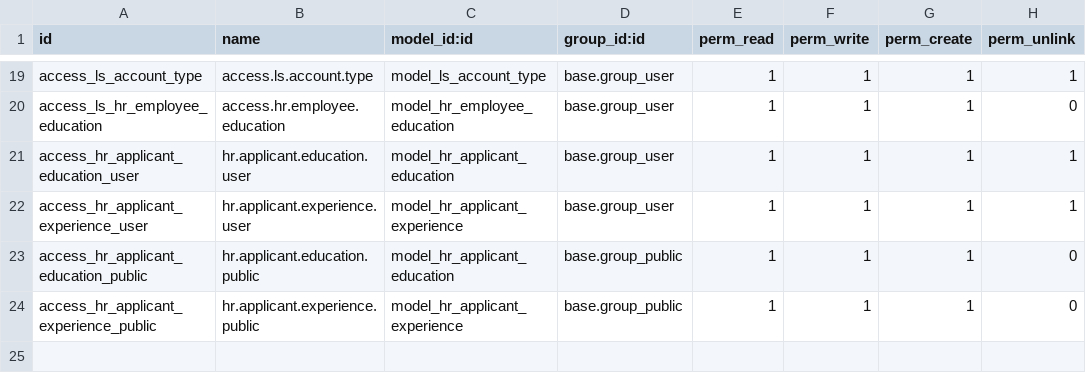
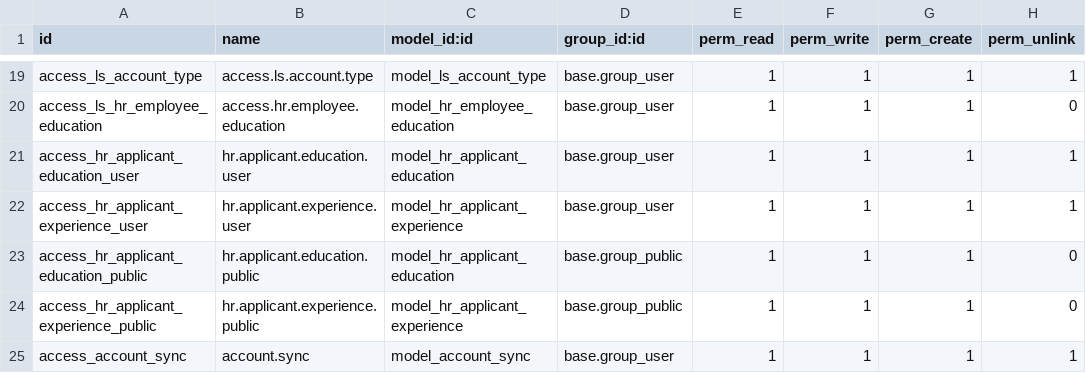
Before and after one commit to Avinash2884/odoo_sh_hrms, a CSV file: approval_recruitment/security/ir.model.access.csv, drawn as a sheet; only a part is shown, gaps mark what is left out; the diff names each change by its address in the sheet, - before the commit and + after, or states it on an @@ line.

```diff
--- a/approval_recruitment/security/ir.model.access.csv
+++ b/approval_recruitment/security/ir.model.access.csv
+row 25: access_account_sync | account.sync | model_account_sync | base.group_user | 1 | 1 | 1 | 1
```
Also changed, not shown: 16 other files.
